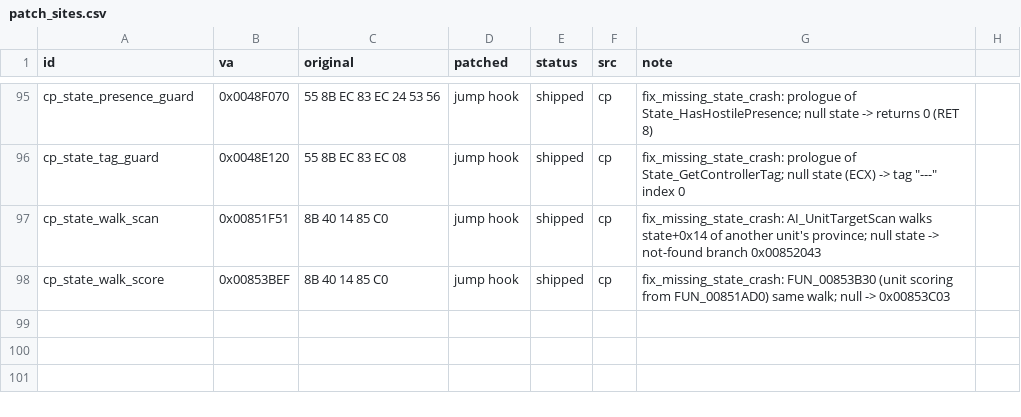
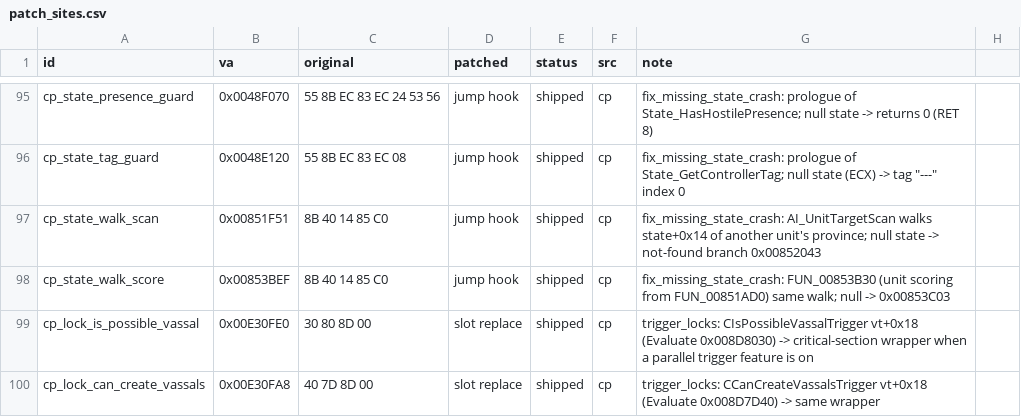
Before and after one commit to The-Grand-Combination/The-Grand-Loader, a CSV file: docs/re/symbols/patch_sites.csv, drawn as a sheet; only a part is shown, gaps mark what is left out.

```diff
--- a/docs/re/symbols/patch_sites.csv
+++ b/docs/re/symbols/patch_sites.csv
@@ -98 +98,3 @@ cp_state_walk_scan,0x00851F51,8B 40 14 85 C0,jump hook,shipped,cp,fix_missing_st
 cp_state_walk_score,0x00853BEF,8B 40 14 85 C0,jump hook,shipped,cp,fix_missing_state_crash: FUN_00853B30 (unit scoring from FUN_00851AD0) same walk; null -> 0x00853C03
+cp_lock_is_possible_vassal,0x00E30FE0,30 80 8D 00,slot replace,shipped,cp,trigger_locks: CIsPossibleVassalTrigger vt+0x18 (Evaluate 0x008D8030) -> critical-section wrapper when a parallel trigger feature is on
+cp_lock_can_create_vassals,0x00E30FA8,40 7D 8D 00,slot replace,shipped,cp,trigger_locks: CCanCreateVassalsTrigger vt+0x18 (Evaluate 0x008D7D40) -> same wrapper
```
Also changed, not shown: docs/re/symbols/functions.csv, docs/re/symbols/globals.csv, 13 other files.
